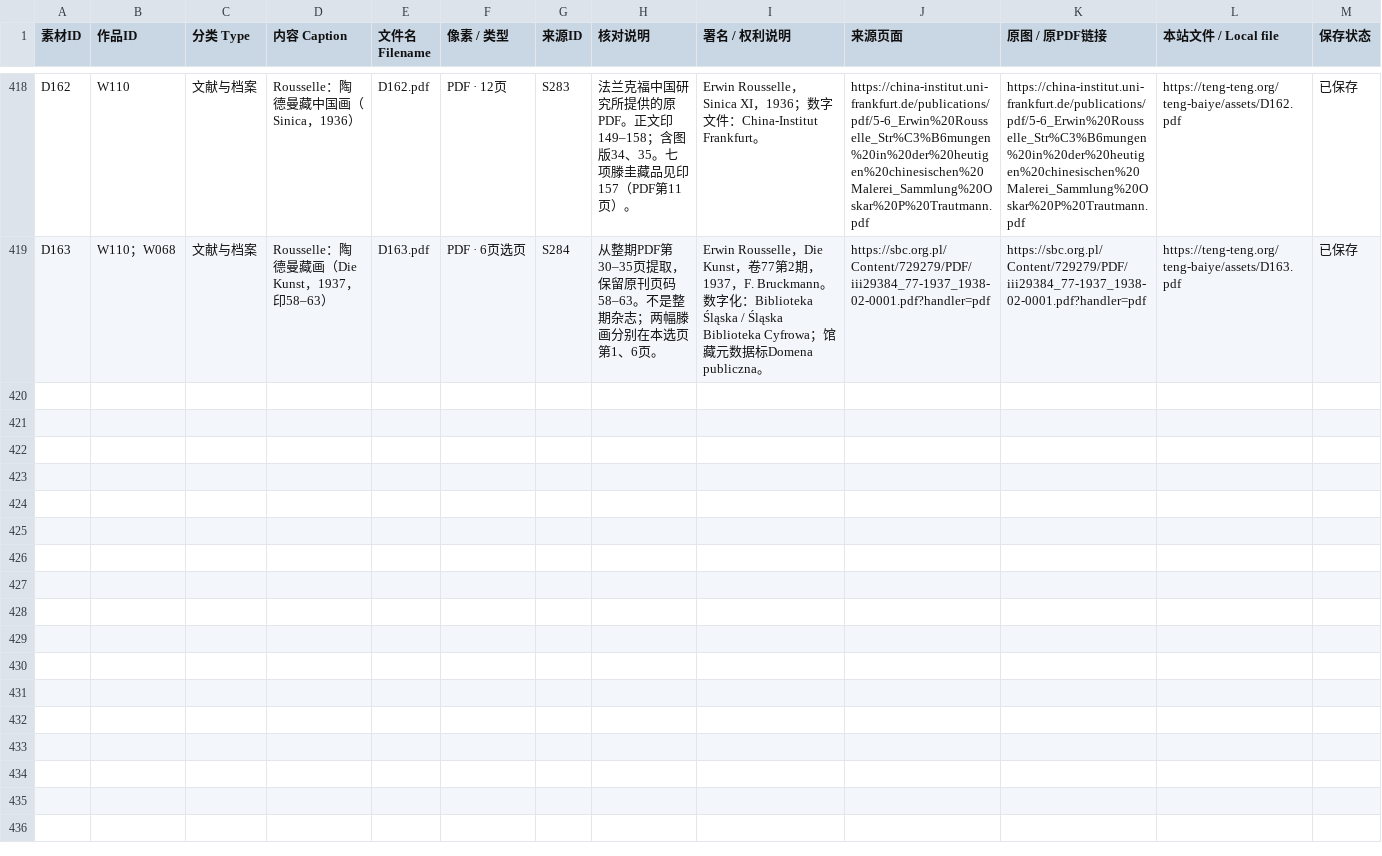
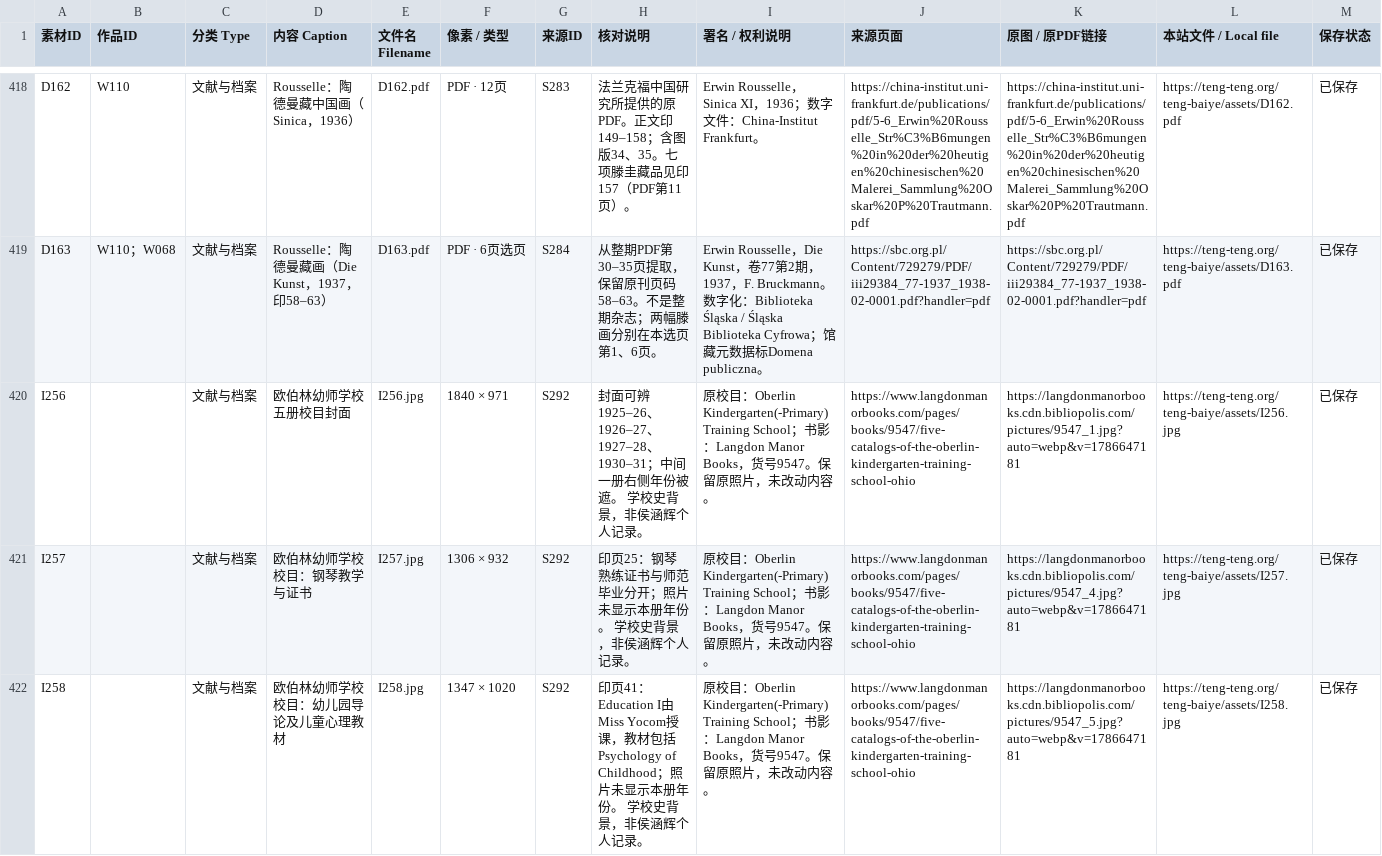
Before and after one commit to doubleteng/tengteng, a CSV file: teng-baiye/catalogue/04.csv, drawn as a sheet; only a part is shown, gaps mark what is left out; the diff names each change by its address in the sheet, - before the commit and + after, or states it on an @@ line.

```diff
--- a/teng-baiye/catalogue/04.csv
+++ b/teng-baiye/catalogue/04.csv
+row 420: I256 |  | 文献与档案 | 欧伯林幼师学校五册校目封面 | I256.jpg | 1840 × 971 | S292 | 封面可辨1925–26、1926–27、1927–28、1930–31；中间一册右侧年份被遮。 学校史背景，非侯涵辉个人记录。 | 原校目：Oberlin Kindergarten(-Primary) Training School；书影：Langdon Manor Books，货号9547。保留原照片，未改动内容。 | https://www.langdonmanorbooks.com/pages/books/9547/five-catalogs-of-the-oberlin-kindergarten-training-school-ohio | https://langdonmanorbooks.cdn.bibliopolis.com/pictures/9547_1.jpg?auto=webp&v=1786647181 | https://teng-teng.org/teng-baiye/assets/I256.jpg | 已保存
+row 421: I257 |  | 文献与档案 | 欧伯林幼师学校校目：钢琴教学与证书 | I257.jpg | 1306 × 932 | S292 | 印页25：钢琴熟练证书与师范毕业分开；照片未显示本册年份。 学校史背景，非侯涵辉个人记录。 | 原校目：Oberlin Kindergarten(-Primary) Training School；书影：Langdon Manor Books，货号9547。保留原照片，未改动内容。 | https://www.langdonmanorbooks.com/pages/books/9547/five-catalogs-of-the-oberlin-kindergarten-training-school-ohio | https://langdonmanorbooks.cdn.bibliopolis.com/pictures/9547_4.jpg?auto=webp&v=1786647181 | https://teng-teng.org/teng-baiye/assets/I257.jpg | 已保存
+row 422: I258 |  | 文献与档案 | 欧伯林幼师学校校目：幼儿园导论及儿童心理教材 | I258.jpg | 1347 × 1020 | S292 | 印页41：Education I由Miss Yocom授课，教材包括Psychology of Childhood；照片未显示本册年份。 学校史背景，非侯涵辉个人记录。 | 原校目：Oberlin Kindergarten(-Primary) Training School；书影：Langdon Manor Books，货号9547。保留原照片，未改动内容。 | https://www.langdonmanorbooks.com/pages/books/9547/five-catalogs-of-the-oberlin-kindergarten-training-school-ohio | https://langdonmanorbooks.cdn.bibliopolis.com/pictures/9547_5.jpg?auto=webp&v=1786647181 | https://teng-teng.org/teng-baiye/assets/I258.jpg | 已保存
```
Also changed, not shown: teng-baiye/catalogue/01.csv, teng-baiye/catalogue/05.csv, 22 other files.
